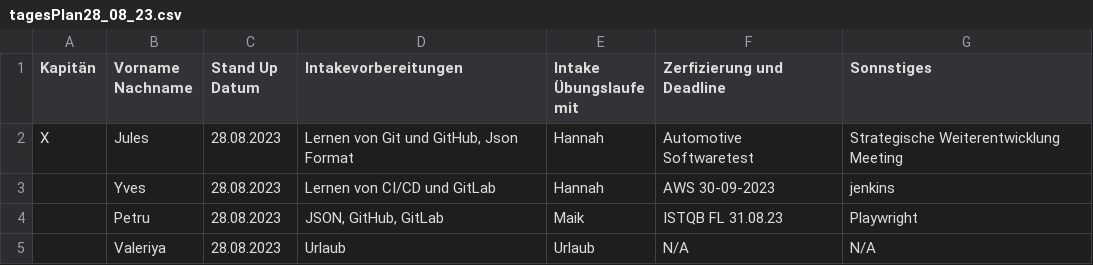
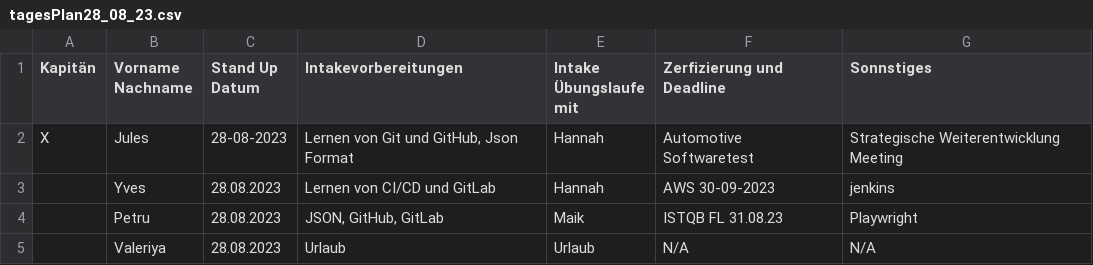
Before and after one commit to StandUpStrategische/Strategisch, a CSV file: tagesPlan28_08_23.csv, drawn as a sheet.

Commit message:
tagesplan von jules für den Tag 28.08.23

```diff
--- a/tagesPlan28_08_23.csv
+++ b/tagesPlan28_08_23.csv
@@ -1,3 +1,3 @@
 Kapitän,Vorname Nachname,Stand Up Datum,Intakevorbereitungen,Intake Übungslaufe mit,Zerfizierung und Deadline,Sonnstiges
-X,Jules,28.08.2023,"Lernen von Git und GitHub, Json Format",Hannah,Automotive Softwaretest,Strategische Weiterentwicklung Meeting
+X,Jules,28-08-2023,"Lernen von Git und GitHub, Json Format",Hannah,Automotive Softwaretest,Strategische Weiterentwicklung Meeting
 ,Yves,28.08.2023,Lernen von CI/CD und GitLab,Hannah,AWS 30-09-2023,jenkins
```
